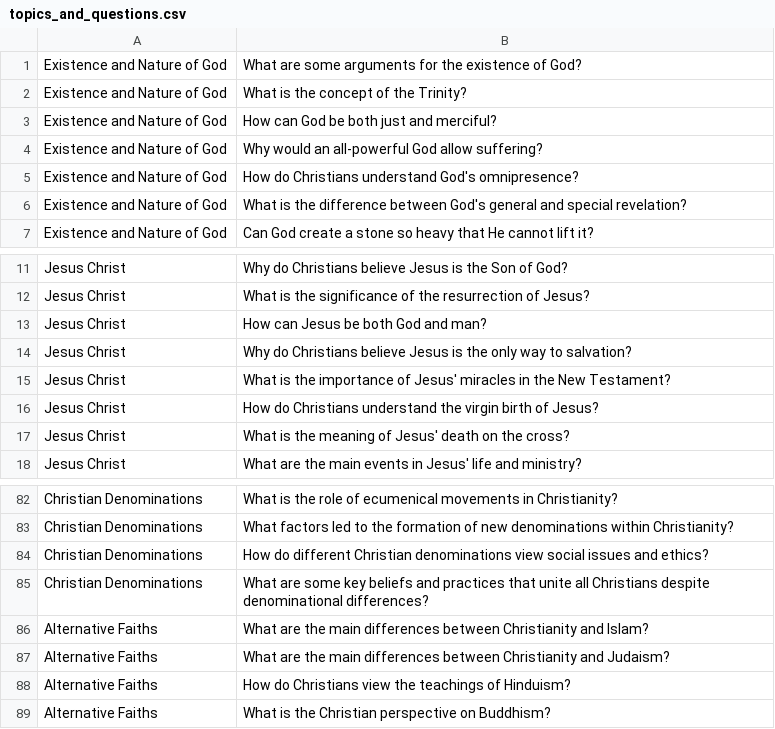
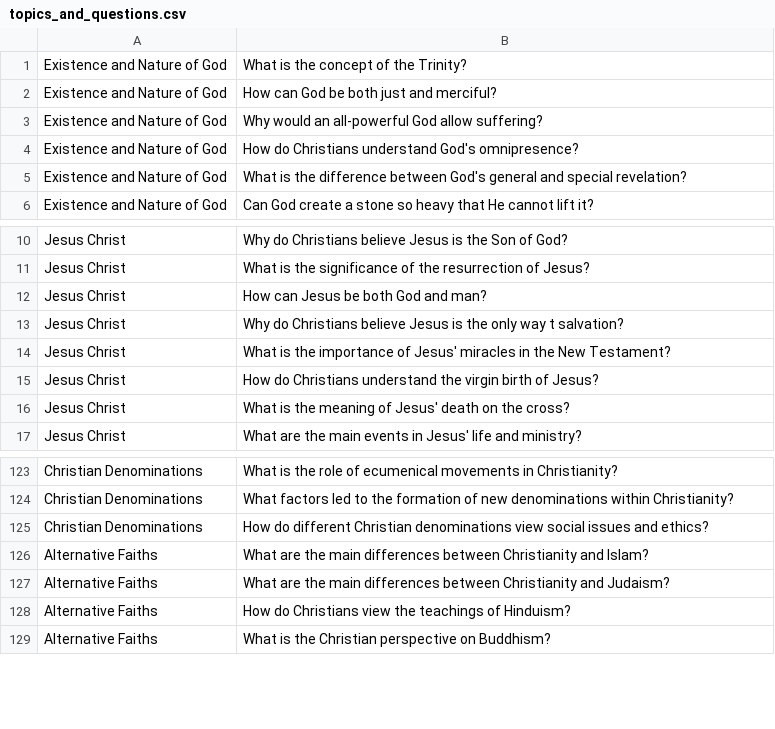
Before and after one commit to mountee32/explainit, a CSV file: csv/topics_and_questions.csv, drawn as a sheet; only a part is shown, gaps mark what is left out; the diff covers the shown part only.

```diff
--- a/csv/topics_and_questions.csv
+++ b/csv/topics_and_questions.csv
@@ -1,2 +1 @@
-"Existence and Nature of God","What are some arguments for the existence of God?"
 "Existence and Nature of God","What is the concept of the Trinity?"
@@ -13,3 +12,3 @@
 "Jesus Christ","How can Jesus be both God and man?"
-"Jesus Christ","Why do Christians believe Jesus is the only way to salvation?"
+"Jesus Christ","Why do Christians believe Jesus is the only way t salvation?"
 "Jesus Christ","What is the importance of Jesus' miracles in the New Testament?"
@@ -84,3 +125,2 @@
 "Christian Denominations","How do different Christian denominations view social issues and ethics?"
-"Christian Denominations","What are some key beliefs and practices that unite all Christians despite denominational differences?"
 "Alternative Faiths","What are the main differences between Christianity and Islam?"
```
Also changed, not shown: 41 added rows elsewhere in this file, csv/quick_answers.csv, 3 other files.
